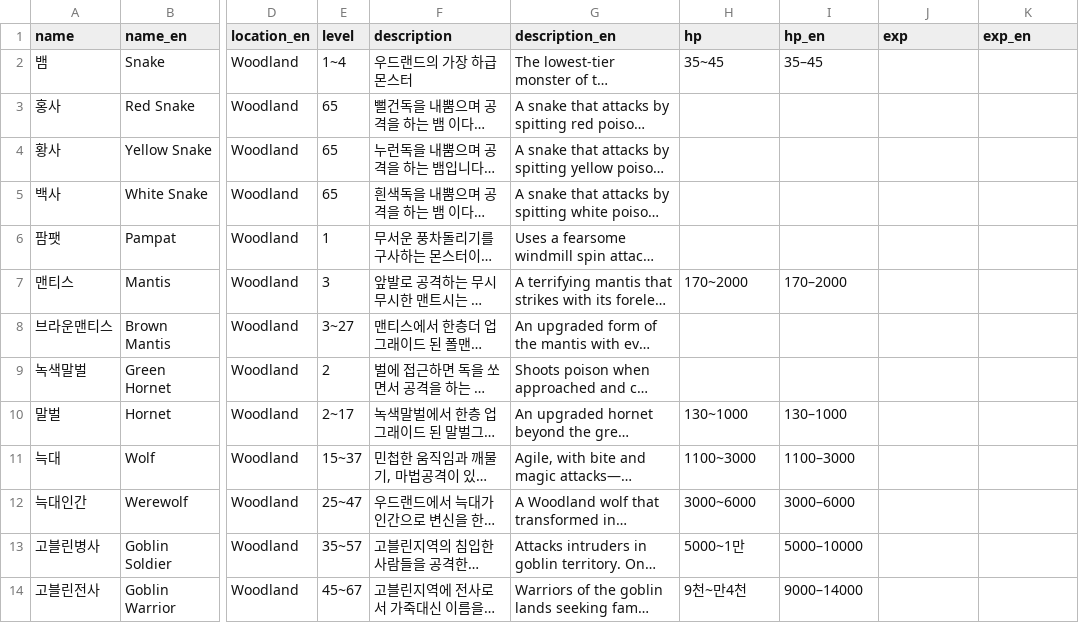
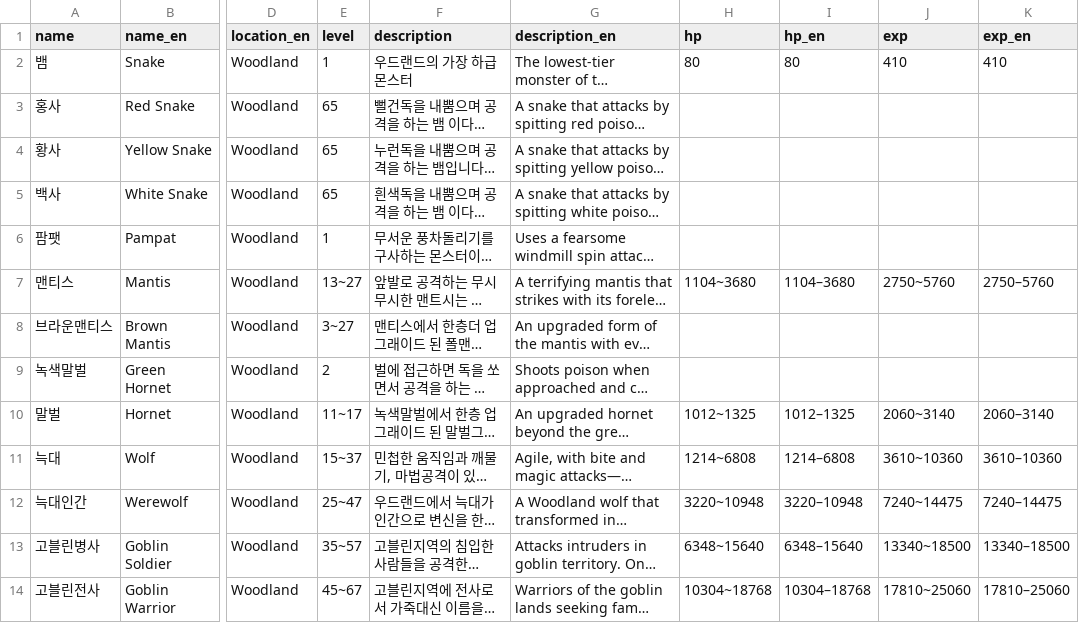
Before and after one commit to SlashRemix1/LoD-bestiary, a CSV file: lod_bestiary_final.csv, drawn as a sheet; only a part is shown, gaps mark what is left out; long unchanged cells end in …; the diff covers the shown part only; the diff names each change by its address in the sheet, - before the commit and + after, or states it on an @@ line.

Commit message:
Publish official Nexon list iframes and their HP/EXP
Archive the Wayback monster-list iframes and show them on the site. Use those pages for HP and EXP where they exist, and leave official sprites blank because they were never archived.

```diff
--- a/lod_bestiary_final.csv
+++ b/lod_bestiary_final.csv
-E2 (level): 1~4
+E2 (level): 1
-H2 (hp): 35~45
+H2 (hp): 80
-I2 (hp_en): 35–45
+I2 (hp_en): 80
-J2 (exp): (empty)
+J2 (exp): 410
-K2 (exp_en): (empty)
+K2 (exp_en): 410
-E7 (level): 3
+E7 (level): 13~27
-H7 (hp): 170~2000
+H7 (hp): 1104~3680
-I7 (hp_en): 170–2000
+I7 (hp_en): 1104–3680
-J7 (exp): (empty)
+J7 (exp): 2750~5760
-K7 (exp_en): (empty)
+K7 (exp_en): 2750–5760
-E10 (level): 2~17
+E10 (level): 11~17
-H10 (hp): 130~1000
+H10 (hp): 1012~1325
-I10 (hp_en): 130–1000
+I10 (hp_en): 1012–1325
-J10 (exp): (empty)
+J10 (exp): 2060~3140
-K10 (exp_en): (empty)
+K10 (exp_en): 2060–3140
-H11 (hp): 1100~3000
+H11 (hp): 1214~6808
-I11 (hp_en): 1100–3000
+I11 (hp_en): 1214–6808
-J11 (exp): (empty)
+J11 (exp): 3610~10360
-K11 (exp_en): (empty)
+K11 (exp_en): 3610–10360
-H12 (hp): 3000~6000
+H12 (hp): 3220~10948
-I12 (hp_en): 3000–6000
+I12 (hp_en): 3220–10948
-J12 (exp): (empty)
+J12 (exp): 7240~14475
-K12 (exp_en): (empty)
+K12 (exp_en): 7240–14475
-H13 (hp): 5000~1만
+H13 (hp): 6348~15640
-I13 (hp_en): 5000–10000
+I13 (hp_en): 6348–15640
-J13 (exp): (empty)
+J13 (exp): 13340~18500
-K13 (exp_en): (empty)
+K13 (exp_en): 13340–18500
-H14 (hp): 9천~만4천
+H14 (hp): 10304~18768
-I14 (hp_en): 9000–14000
+I14 (hp_en): 10304–18768
-J14 (exp): (empty)
+J14 (exp): 17810~25060
-K14 (exp_en): (empty)
+K14 (exp_en): 17810–25060
```
Also changed, not shown: 2 added rows and 140 edited cells elsewhere in this file, 16 other files.
